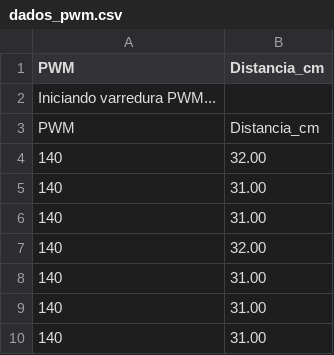
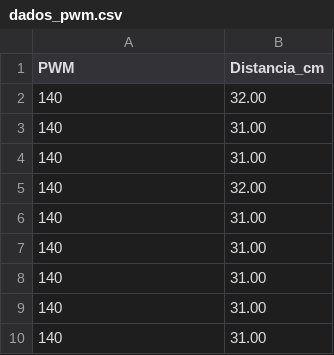
Before and after one commit to raquelroc/Projeto-Automacao, a CSV file: Identificacao/dados_pwm.csv, drawn as a sheet; only a part is shown; the shorter side is filled out with more unchanged rows.

```diff
--- a/Identificacao/dados_pwm.csv
+++ b/Identificacao/dados_pwm.csv
@@ -1,4 +1,2 @@
 PWM,Distancia_cm
-Iniciando varredura PWM...
-PWM,Distancia_cm
 140,32.00
```
Also changed, not shown: 5 other files.
